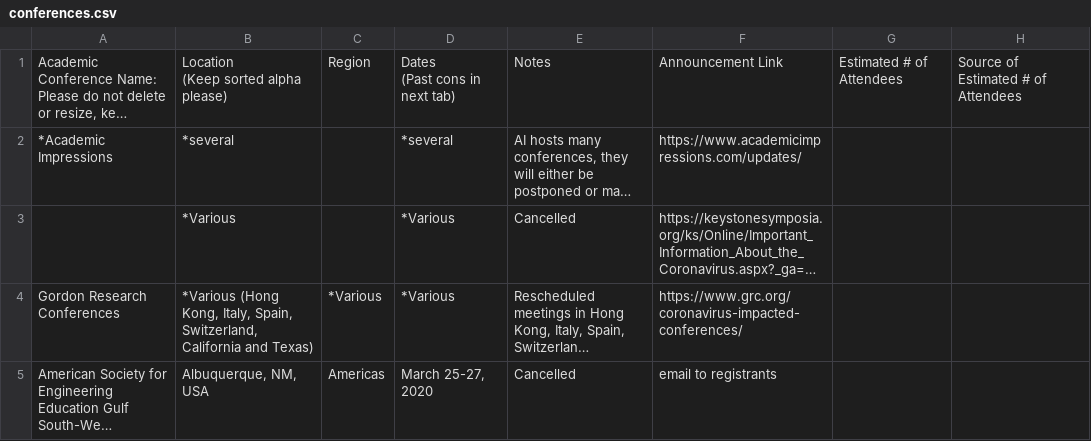
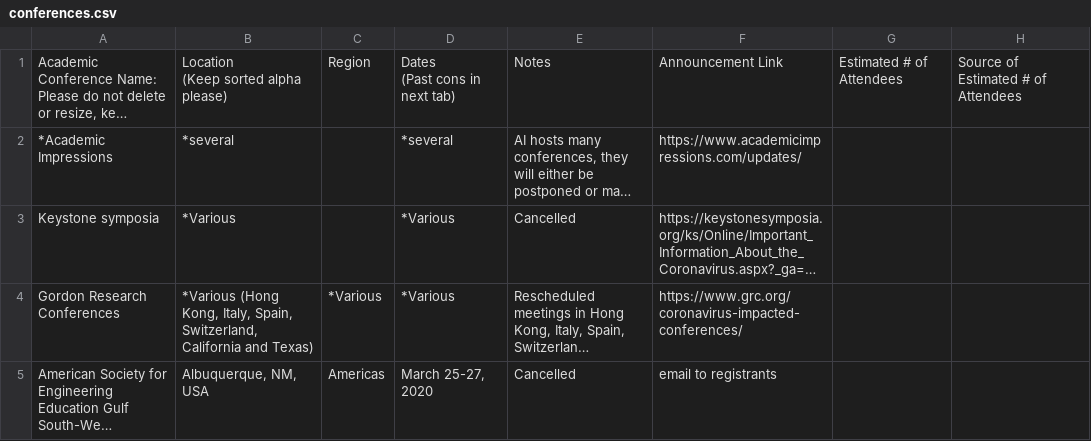
Before and after one commit to WeileiZeng/Cancelled-Academic-Conferences, a CSV file: conferences.csv, drawn as a sheet; only a part is shown; long unchanged cells end in …; the diff names each change by its address in the sheet, - before the commit and + after, or states it on an @@ line.

```diff
--- a/conferences.csv
+++ b/conferences.csv
-A3: (empty)
+A3: Keystone symposia
```
Also changed, not shown: 2 other files.
